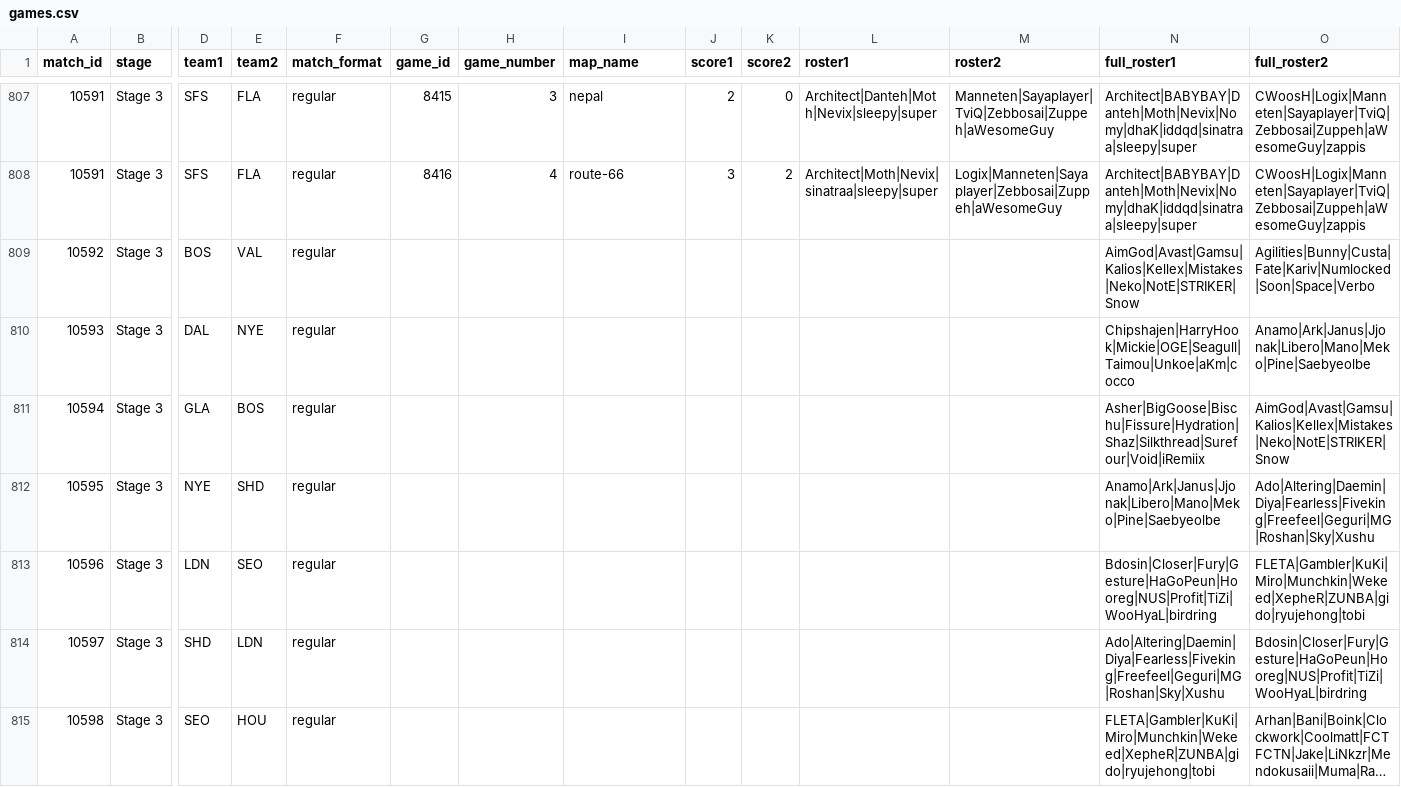
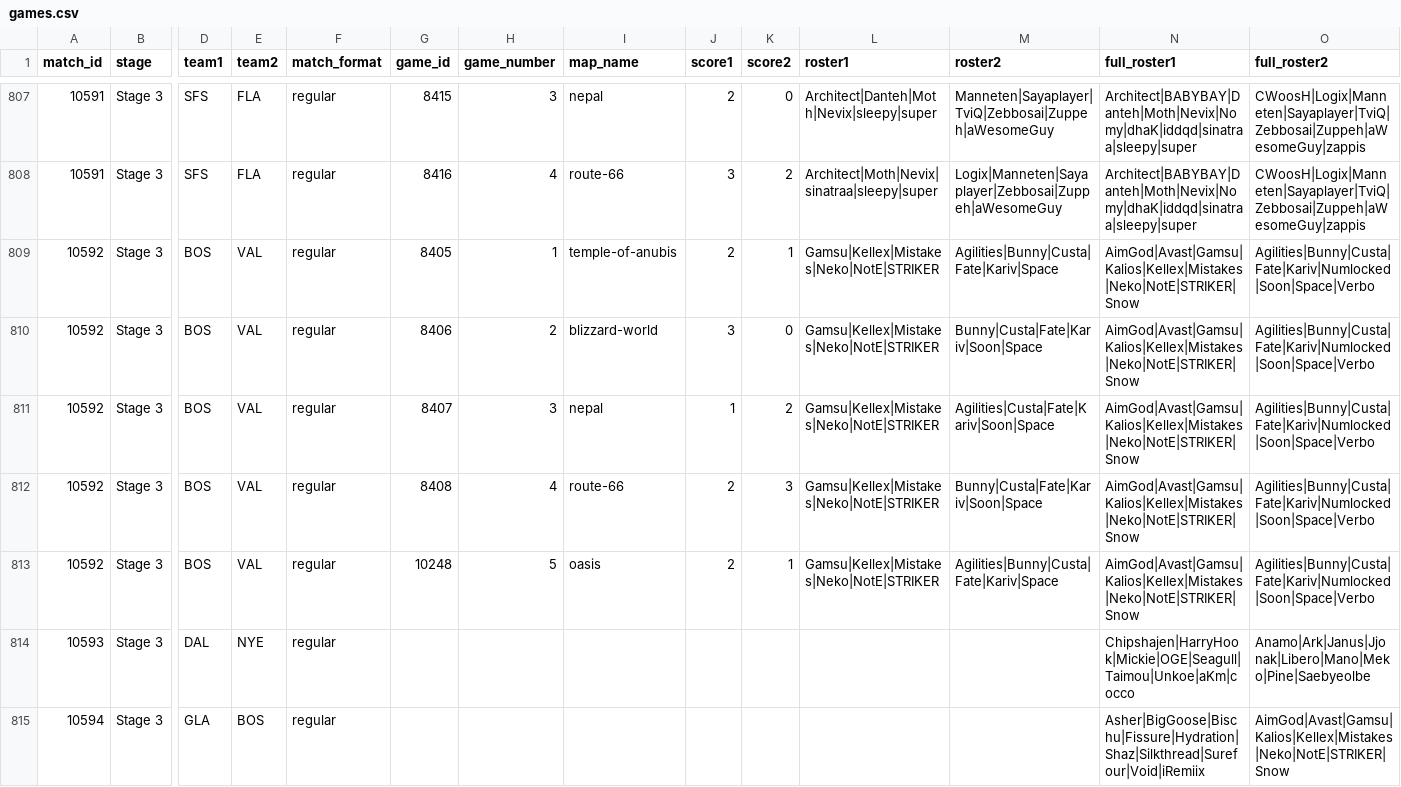
Before and after one commit to ClumsyLee/owl-sr, a CSV file: games.csv, drawn as a sheet; only a part is shown, gaps mark what is left out; the shorter side is filled out with more unchanged rows; long unchanged cells end in …; rows hold the shown columns only; the diff names each change by its address in the sheet, - before the commit and + after, or states it on an @@ line.

Commit message:
Update data.

```diff
--- a/games.csv
+++ b/games.csv
-G809 (game_id): (empty)
+G809 (game_id): 8405
-H809 (game_number): (empty)
+H809 (game_number): 1
-I809 (map_name): (empty)
+I809 (map_name): temple-of-anubis
-J809 (score1): (empty)
+J809 (score1): 2
-K809 (score2): (empty)
+K809 (score2): 1
-L809 (roster1): (empty)
+L809 (roster1): Gamsu|Kellex|Mistakes|Neko|NotE|STRIKER
-M809 (roster2): (empty)
+M809 (roster2): Agilities|Bunny|Custa|Fate|Kariv|Space
+row 810: 10592 | Stage 3 | BOS | VAL | regular | 8406 | 2 | blizzard-world | 3 | 0 | Gamsu|Kellex|Mistakes|Neko|NotE|STRIKER | Bunny|Custa|Fate|Kariv|Soon|Space | AimGod|Avast|Gamsu|Kalios|Kellex|Mistakes|Neko|NotE|STRIKER|Snow | Agilities|Bunny|Custa|Fate|Kariv|Numlocked|Soon|Space|Verbo
+row 811: 10592 | Stage 3 | BOS | VAL | regular | 8407 | 3 | nepal | 1 | 2 | Gamsu|Kellex|Mistakes|Neko|NotE|STRIKER | Agilities|Custa|Fate|Kariv|Soon|Space | AimGod|Avast|Gamsu|Kalios|Kellex|Mistakes|Neko|NotE|STRIKER|Snow | Agilities|Bunny|Custa|Fate|Kariv|Numlocked|Soon|Space|Verbo
+row 812: 10592 | Stage 3 | BOS | VAL | regular | 8408 | 4 | route-66 | 2 | 3 | Gamsu|Kellex|Mistakes|Neko|NotE|STRIKER | Bunny|Custa|Fate|Kariv|Soon|Space | AimGod|Avast|Gamsu|Kalios|Kellex|Mistakes|Neko|NotE|STRIKER|Snow | Agilities|Bunny|Custa|Fate|Kariv|Numlocked|Soon|Space|Verbo
+row 813: 10592 | Stage 3 | BOS | VAL | regular | 10248 | 5 | oasis | 2 | 1 | Gamsu|Kellex|Mistakes|Neko|NotE|STRIKER | Agilities|Bunny|Custa|Fate|Kariv|Space | AimGod|Avast|Gamsu|Kalios|Kellex|Mistakes|Neko|NotE|STRIKER|Snow | Agilities|Bunny|Custa|Fate|Kariv|Numlocked|Soon|Space|Verbo
```
Also changed, not shown: ratings.csv, 6 other files.
